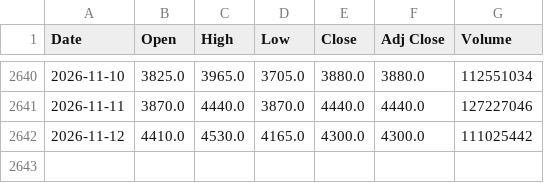
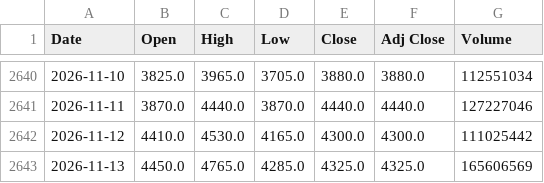
Before and after one commit to lifekoo112233-cmyk/Backtester-stock, a CSV file: data/233740.KS.csv, drawn as a sheet; only a part is shown, gaps mark what is left out; the diff names each change by its address in the sheet, - before the commit and + after, or states it on an @@ line.

```diff
--- a/data/233740.KS.csv
+++ b/data/233740.KS.csv
+row 2643: 2026-11-13 | 4450.0 | 4765.0 | 4285.0 | 4325.0 | 4325.0 | 165606569
```
Also changed, not shown: data/000660.KS.csv, data/005930.KS.csv, 9 other files.
